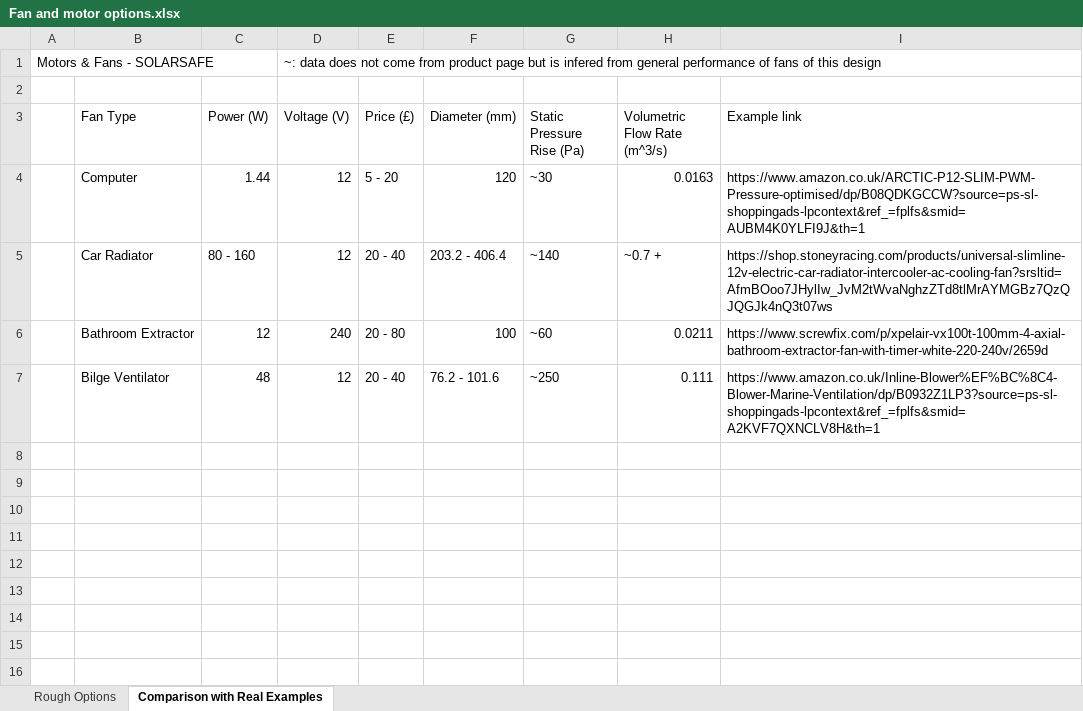
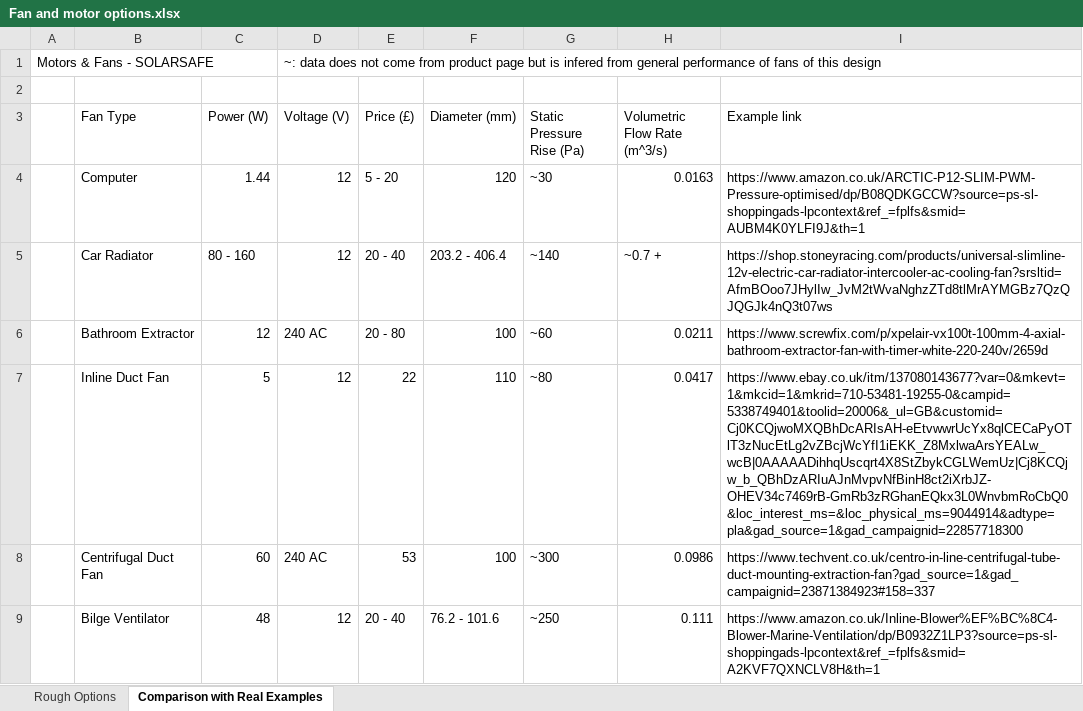
Before and after one commit to Technology-for-the-Poorest-Billion/2026-SolarSafe-Heating, an Excel workbook: Information/Fan and motor options.xlsx, sheet Comparison with Real Examples, drawn as a sheet; values as stored, in another font and other column widths than the file's, no borders; the diff names each change by its address in the sheet, - before the commit and + after, or states it on an @@ line.

Commit message:
More motor options

```diff
--- a/Information/Fan and motor options.xlsx (sheet Comparison with Real Examples)
+++ b/Information/Fan and motor options.xlsx (sheet Comparison with Real Examples)
-D6 (Voltage (V)): 240
+D6 (Voltage (V)): 240 AC
+row 7:  | Inline Duct Fan | 5 | 12 | 22 | 110 | ~80 | 0.0417 | https://www.ebay.co.uk/itm/137080143677?var=0&mkevt=1&mkcid=1&mkrid=710-53481-19255-0&campid=5338749401&toolid=20006&_ul=GB&customid=Cj0KCQjwoMXQBhDcARIsAH-eEtvwwrUcYx8qlCECaPyOTlT3zNucEtLg2vZBcjWcYfI1iEKK_Z8MxlwaArsYEALw_wcB|0AAAAADihhqUscqrt4X8StZbykCGLWemUz|Cj8KCQjw_b_QBhDzARIuAJnMvpvNfBinH8ct2iXrbJZ-OHEV34c7469rB-GmRb3zRGhanEQkx3L0WnvbmRoCbQ0&loc_interest_ms=&loc_physical_ms=9044914&adtype=pla&gad_source=1&gad_campaignid=22857718300
+row 8:  | Centrifugal Duct Fan | 60 | 240 AC | 53 | 100 | ~300 | 0.0986 | https://www.techvent.co.uk/centro-in-line-centrifugal-tube-duct-mounting-extraction-fan?gad_source=1&gad_campaignid=23871384923#158=337
```
